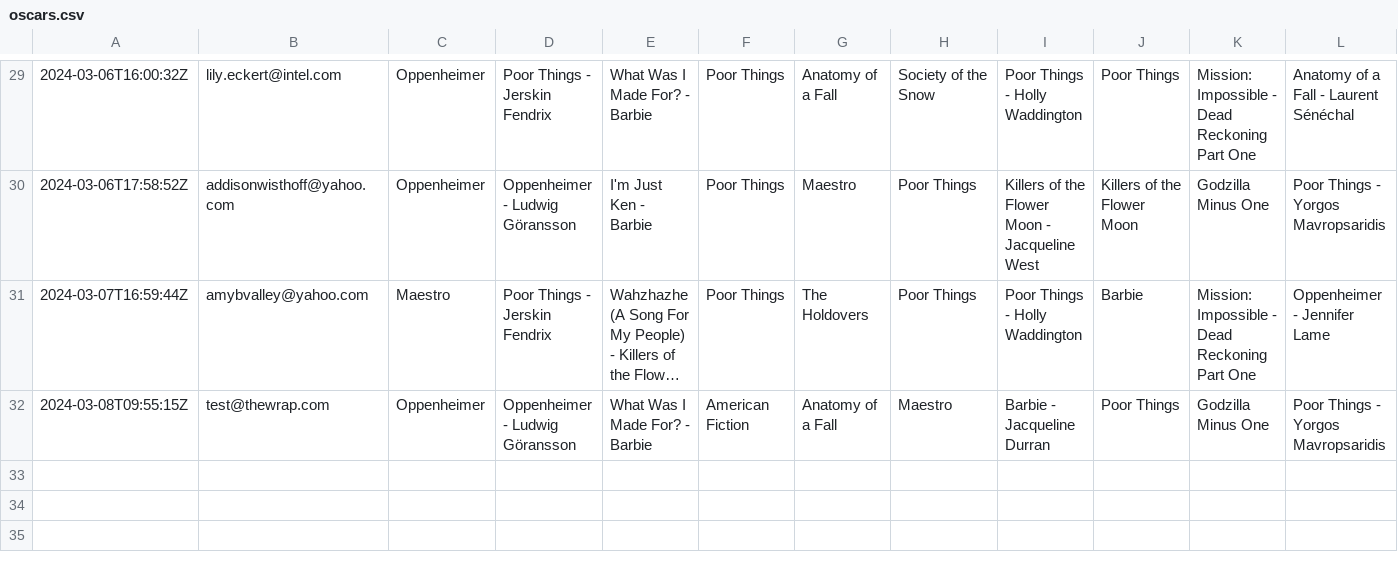
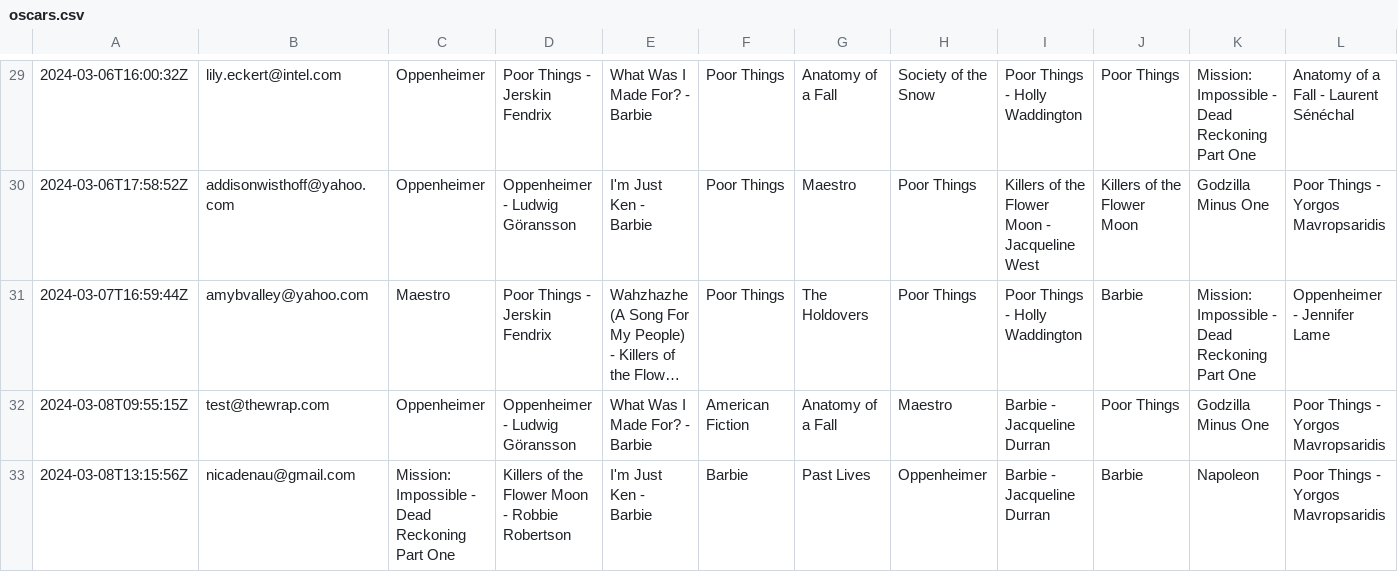
Before and after one commit to rbolt13/2024-Oscars, a CSV file: data-raw/oscars.csv, drawn as a sheet; only a part is shown, gaps mark what is left out; long unchanged cells end in …; rows hold the shown columns only; the diff names each change by its address in the sheet, - before the commit and + after, or states it on an @@ line.

```diff
--- a/data-raw/oscars.csv
+++ b/data-raw/oscars.csv
+row 33: 2024-03-08T13:15:56Z | nicadenau@gmail.com | Mission: Impossible - Dead Reckoning Part One | Killers of the Flower Moon - Robbie Robertson | I'm Just Ken - Barbie | Barbie | Past Lives | Oppenheimer | Barbie - Jacqueline Durran | Barbie | Napoleon | Poor Things - Yorgos Mavropsaridis
```
Also changed, not shown: data-clean/votes.csv, 3 other files.
